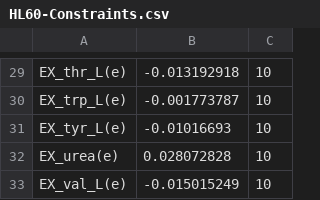
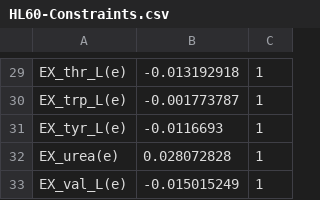
Before and after one commit to varnerlab/Core-Cancer-Model, a CSV file: cobra_code/metabolites/HL60-Constraints.csv, drawn as a sheet; only a part is shown, gaps mark what is left out; the diff covers the shown part only; the diff names each change by its address in the sheet, - before the commit and + after, or states it on an @@ line.

```diff
--- a/cobra_code/metabolites/HL60-Constraints.csv
+++ b/cobra_code/metabolites/HL60-Constraints.csv
-C29:C33: 10
+C29:C33: 1
-B31: -0.01016693
+B31: -0.0116693
```
Also changed, not shown: 30 edited cells elsewhere in this file, cobra_code/cellmass/MDA_MB_435-Biomass.csv, cobra_code/metabolites/MDA_MB_435-Constraints.csv, 15 other files.
